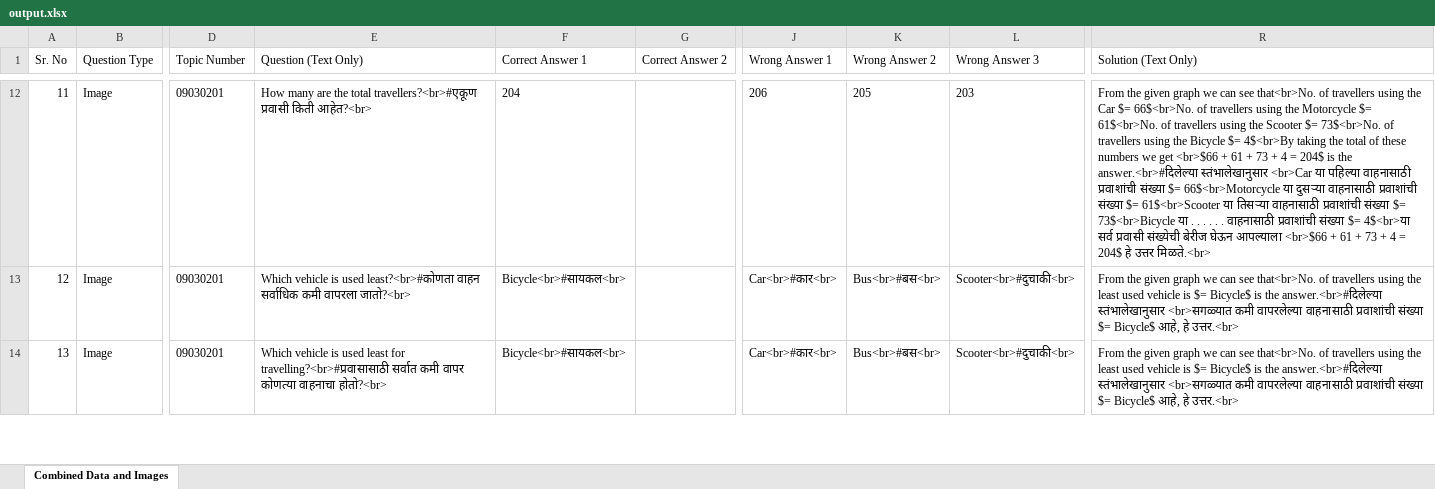
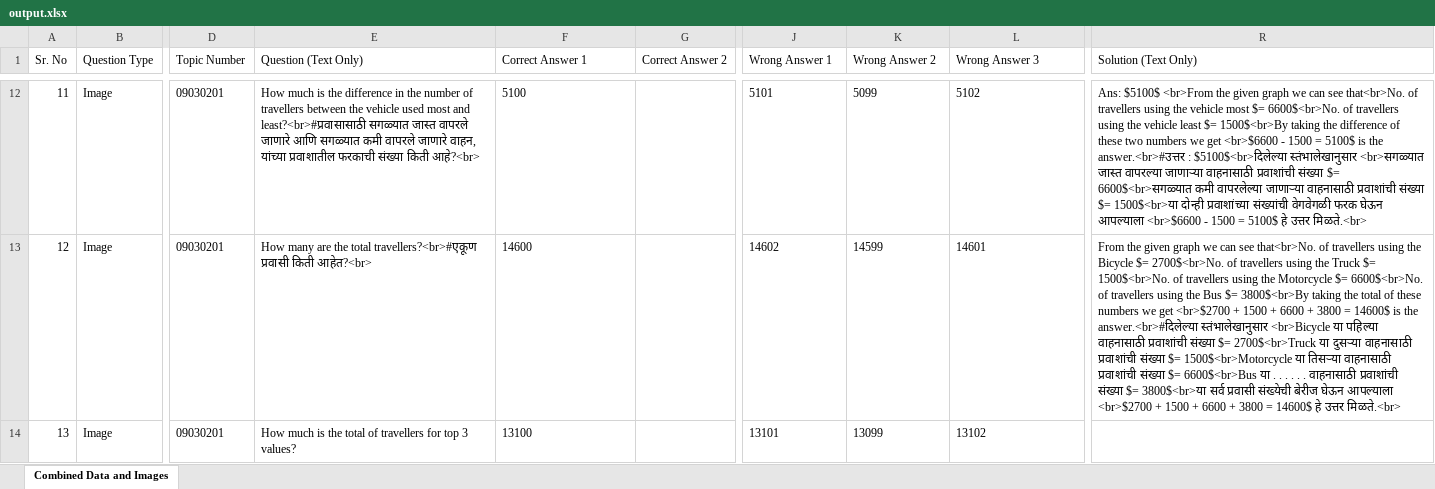
Before and after one commit to BrawlerXull/Ganit-App-Prototype, an Excel workbook: output.xlsx, sheet Combined Data and Images, drawn as a sheet; only a part is shown, gaps mark what is left out; values as stored, in another font and other column widths than the file's, no borders; charts and pictures not drawn; the diff covers the shown part only; the diff names each change by its address in the sheet, - before the commit and + after, or states it on an @@ line.

Commit message:
marathi vechicle name solution fixed

```diff
--- a/output.xlsx (sheet Combined Data and Images)
+++ b/output.xlsx (sheet Combined Data and Images)
-E12 (Question (Text Only)): How many are the total travellers?<br>#एकूण प्रवासी किती आहेत?<br>
+E12 (Question (Text Only)): How much is the difference in the number of travellers between the vehicle used most and least?<br>#प्रवासासाठी सगळ्यात जास्त वापरले जाणारे आणि सगळ्यात कमी वापरले जाणारे वाहन, यांच्या प्रवाशातील फरकाची संख्या किती आहे?<br>
-F12 (Correct Answer 1): 204
+F12 (Correct Answer 1): 5100
-J12 (Wrong Answer 1): 206
+J12 (Wrong Answer 1): 5101
-K12 (Wrong Answer 2): 205
+K12 (Wrong Answer 2): 5099
-L12 (Wrong Answer 3): 203
+L12 (Wrong Answer 3): 5102
-R12 (Solution (Text Only)): From the given graph we can see that<br>No. of travellers using the Car $= 66$<br>No. of travellers using the Motorcycle $= 61$<br>No. of travellers using the Scooter $= 73$<br>No. of travellers using the Bicycle $= 4$<br>By taking the total of these numbers we get <br>$66 + 61 + 73 + 4 = 204$ is the answer.<br>#दिलेल्या स्तंभालेखानुसार <br>Car या पहिल्या वाहनासाठी प्रवाशांची संख्या $= 66$<br>Motorcycle या दुसऱ्या वाहनासाठी प्रवाशांची संख्या $= 61$<br>Scooter या तिसऱ्या वाहनासाठी प्रवाशांची संख्या $= 73$<br>Bicycle या . . . . . . वाहनासाठी प्रवाशांची संख्या $= 4$<br>या सर्व प्रवासी संख्येची बेरीज घेऊन आपल्याला <br>$66 + 61 + 73 + 4 = 204$ हे उत्तर…
+R12 (Solution (Text Only)): Ans: $5100$ <br>From the given graph we can see that<br>No. of travellers using the vehicle most $= 6600$<br>No. of travellers using the vehicle least $= 1500$<br>By taking the difference of these two numbers we get <br>$6600 - 1500 = 5100$ is the answer.<br>#उत्तर : $5100$<br>दिलेल्या स्तंभालेखानुसार <br>सगळ्यात जास्त वापरल्या जाणाऱ्या वाहनासाठी प्रवाशांची संख्या $= 6600$<br>सगळ्यात कमी वापरलेल्या जाणाऱ्या वाहनासाठी प्रवाशांची संख्या $= 1500$<br>या दोन्ही प्रवाशांच्या संख्यांची वेगवेगळी फरक घेऊन आपल्याला <br>$6600 - 1500 = 5100$ हे उत्तर…
-E13 (Question (Text Only)): Which vehicle is used least?<br>#कोणता वाहन सर्वाधिक कमी वापरला जातो?<br>
+E13 (Question (Text Only)): How many are the total travellers?<br>#एकूण प्रवासी किती आहेत?<br>
-F13 (Correct Answer 1): Bicycle<br>#सायकल<br>
+F13 (Correct Answer 1): 14600
-J13 (Wrong Answer 1): Car<br>#कार<br>
+J13 (Wrong Answer 1): 14602
-K13 (Wrong Answer 2): Bus<br>#बस<br>
+K13 (Wrong Answer 2): 14599
-L13 (Wrong Answer 3): Scooter<br>#दुचाकी<br>
+L13 (Wrong Answer 3): 14601
-R13 (Solution (Text Only)): …using the least used vehicle is $= Bicycle$ is the answer.<br>#दिलेल्या स्तंभालेखानुसार <br>सगळ्यात कमी वापरलेल्या वाहनासाठी प्रवाशांची संख्या $= Bicycle$ आहे, हे उत्तर.<br>
+R13 (Solution (Text Only)): …using the Bicycle $= 2700$<br>No. of travellers using the Truck $= 1500$<br>No. of travellers using the Motorcycle $= 6600$<br>No. of travellers using the Bus $= 3800$<br>By taking the total of these numbers we get <br>$2700 + 1500 + 6600 + 3800 = 14600$ is the answer.<br>#दिलेल्या स्तंभालेखानुसार <br>Bicycle या पहिल्या वाहनासाठी प्रवाशांची संख्या $= 2700$<br>Truck या दुसऱ्या वाहनासाठी प्रवाशांची संख्या $= 1500$<br>Motorcycle या तिसऱ्या वाहनासाठी प्रवाशांची संख्या $= 6600$<br>Bus या . . . . . . वाहनासाठी प्रवाशांची संख्या $= 3800$<br>या सर्व प्रवासी संख्येची बेरीज घेऊन आपल्याला <br>$2700 + 1500 + 6600 + 3800 = 14600$ हे उत्तर मिळते.<br>
-E14 (Question (Text Only)): Which vehicle is used least for travelling?<br>#प्रवासासाठी सर्वात कमी वापर कोणत्या वाहनाचा होतो?<br>
+E14 (Question (Text Only)): How much is the total of travellers for top 3 values?
-F14 (Correct Answer 1): Bicycle<br>#सायकल<br>
+F14 (Correct Answer 1): 13100
-J14 (Wrong Answer 1): Car<br>#कार<br>
+J14 (Wrong Answer 1): 13101
-K14 (Wrong Answer 2): Bus<br>#बस<br>
+K14 (Wrong Answer 2): 13099
-L14 (Wrong Answer 3): Scooter<br>#दुचाकी<br>
+L14 (Wrong Answer 3): 13102
-R14 (Solution (Text Only)): From the given graph we can see that<br>No. of travellers using the least used vehicle is $= Bicycle$ is the answer.<br>#दिलेल्या स्तंभालेखानुसार <br>सगळ्यात कमी वापरलेल्या वाहनासाठी प्रवाशांची संख्या $= Bicycle$ आहे, हे उत्तर.<br>
+R14 (Solution (Text Only)): (empty)
```
Also changed, not shown: 264 edited cells elsewhere in this sheet, charts or pictures, 1 other file.
